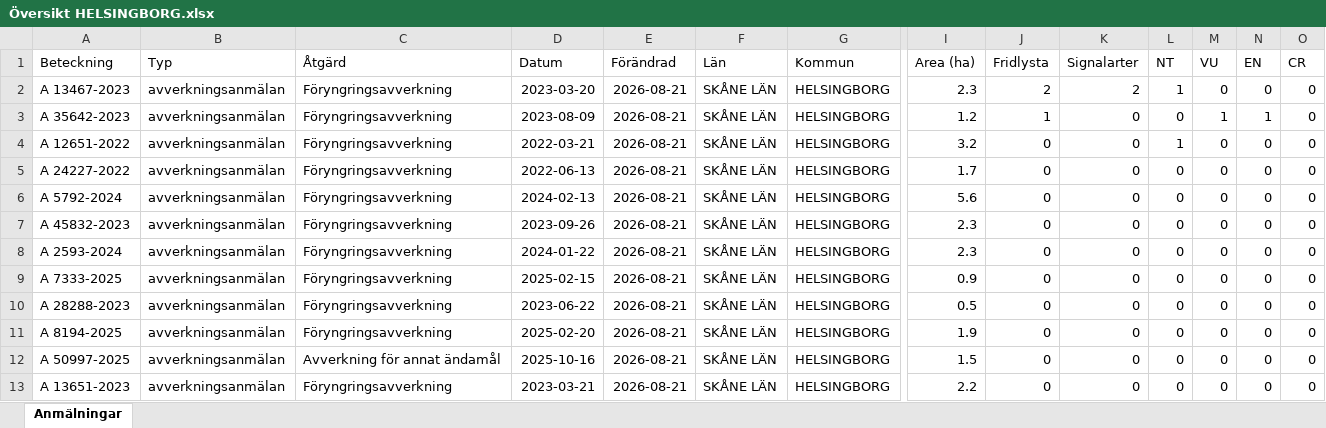
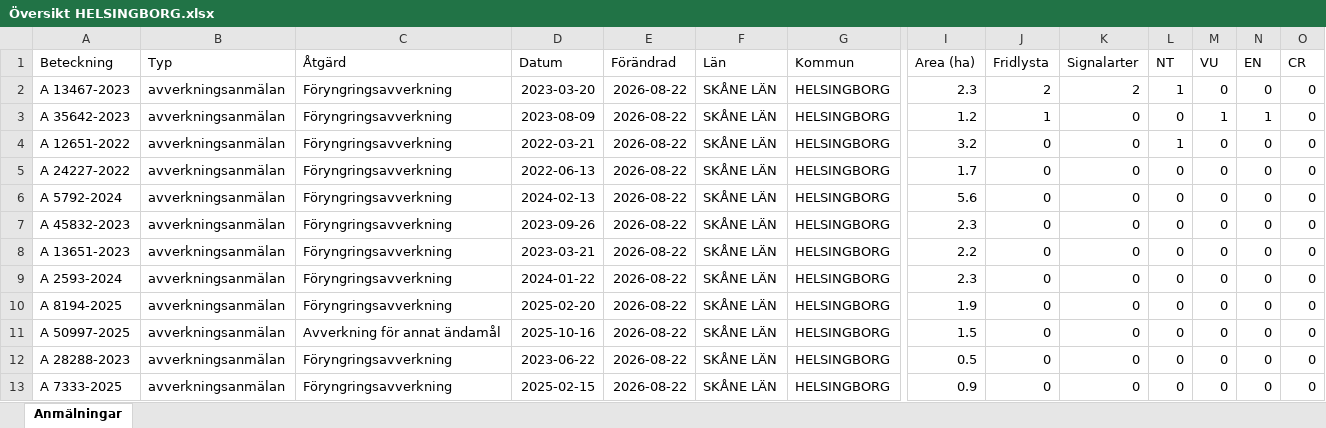
Before and after one commit to klasma/Logging_1283, an Excel workbook: Översikt HELSINGBORG.xlsx, sheet Anmälningar, drawn as a sheet; only a part is shown, gaps mark what is left out; values as stored, in another font and other column widths than the file's, no borders; removed rows and columns are numbered as before the commit, all else as after; rows hold the shown columns only; the diff names each change by its address in the sheet, - before the commit and + after, or states it on an @@ line.

```diff
--- a/Översikt HELSINGBORG.xlsx (sheet Anmälningar)
+++ b/Översikt HELSINGBORG.xlsx (sheet Anmälningar)
-E2:E7 (Förändrad): 2026-08-21
+E2:E7 (Förändrad): 2026-08-22
+row 8: A 13651-2023 | avverkningsanmälan | Föryngringsavverkning | 2023-03-21 | 2026-08-22 | SKÅNE LÄN | HELSINGBORG | 2.2 | 0 | 0 | 0 | 0 | 0 | 0
-E9 (Förändrad): 2026-08-21
+E9 (Förändrad): 2026-08-22
-row 9: A 7333-2025 | avverkningsanmälan | Föryngringsavverkning | 2025-02-15 | 2026-08-21 | SKÅNE LÄN | HELSINGBORG | 0.9 | 0 | 0 | 0 | 0 | 0 | 0
-row 10: A 28288-2023 | avverkningsanmälan | Föryngringsavverkning | 2023-06-22 | 2026-08-21 | SKÅNE LÄN | HELSINGBORG | 0.5 | 0 | 0 | 0 | 0 | 0 | 0
-E10:E11 (Förändrad): 2026-08-21
+E10:E11 (Förändrad): 2026-08-22
+row 12: A 28288-2023 | avverkningsanmälan | Föryngringsavverkning | 2023-06-22 | 2026-08-22 | SKÅNE LÄN | HELSINGBORG | 0.5 | 0 | 0 | 0 | 0 | 0 | 0
-A13 (Beteckning): A 13651-2023
+A13 (Beteckning): A 7333-2025
-D13 (Datum): 2023-03-21
+D13 (Datum): 2025-02-15
-E13 (Förändrad): 2026-08-21
+E13 (Förändrad): 2026-08-22
-I13 (Area (ha)): 2.2
+I13 (Area (ha)): 0.9
```
Also changed, not shown: artfynd/A 12651-2022 artfynd.xlsx, artfynd/A 13467-2023 artfynd.xlsx, 15 other files.
